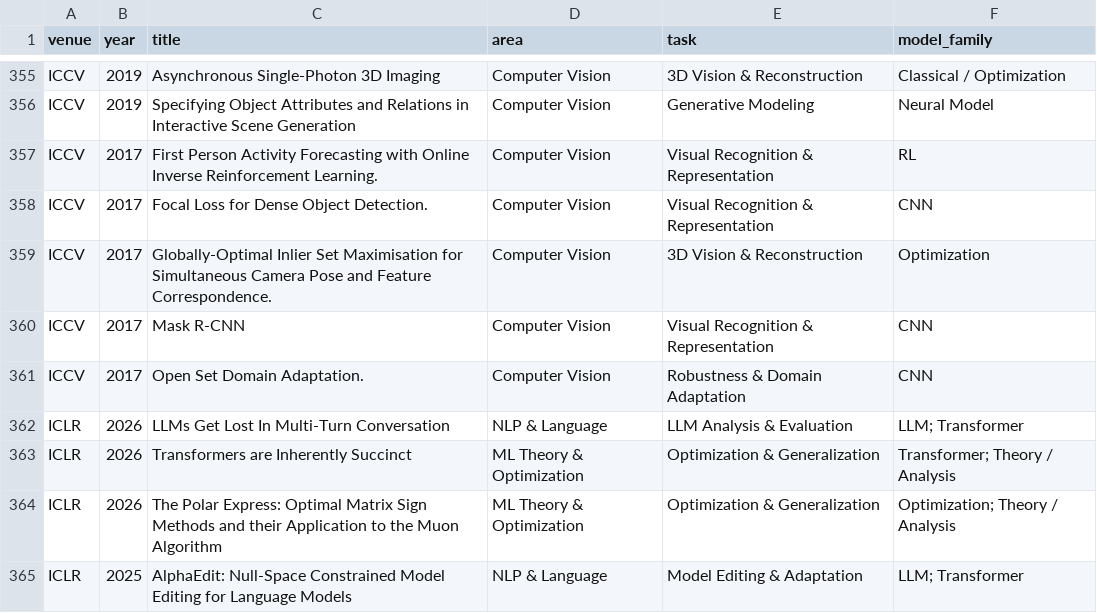
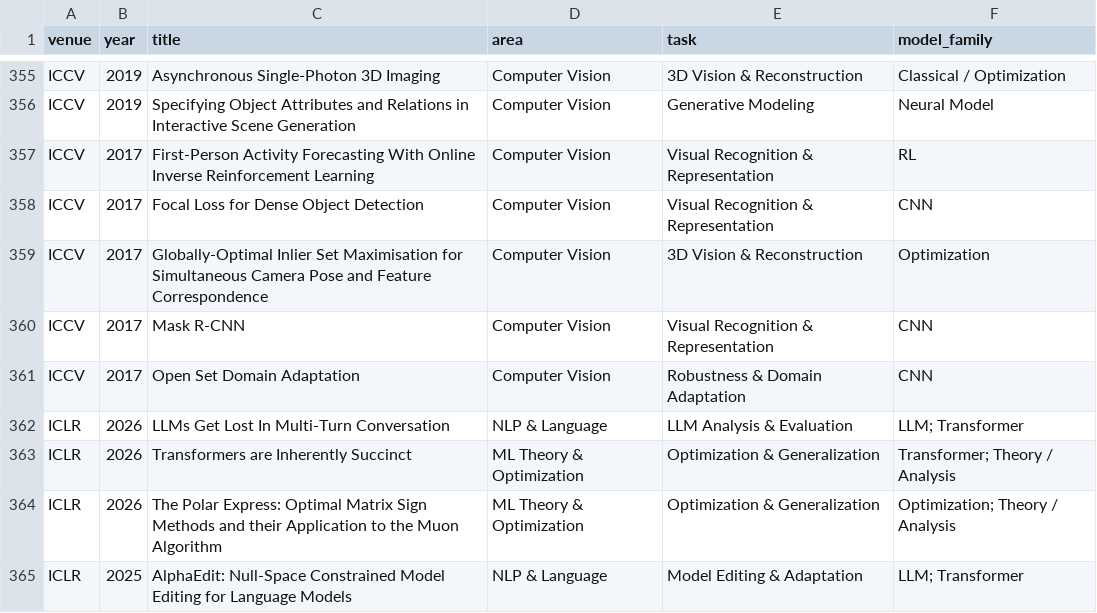
Before and after one commit to shunk031/awesome-ai-best-papers, a CSV file: data/paper_taxonomy.csv, drawn as a sheet; only a part is shown, gaps mark what is left out.

```diff
--- a/data/paper_taxonomy.csv
+++ b/data/paper_taxonomy.csv
@@ -356,7 +356,7 @@ ICCV,2019,Asynchronous Single-Photon 3D Imaging,Computer Vision,3D Vision & Reco
 ICCV,2019,Specifying Object Attributes and Relations in Interactive Scene Generation,Computer Vision,Generative Modeling,Neural Model
-ICCV,2017,First Person Activity Forecasting with Online Inverse Reinforcement Learning.,Computer Vision,Visual Recognition & Representation,RL
-ICCV,2017,Focal Loss for Dense Object Detection.,Computer Vision,Visual Recognition & Representation,CNN
-ICCV,2017,Globally-Optimal Inlier Set Maximisation for Simultaneous Camera Pose and Feature Correspondence.,Computer Vision,3D Vision & Reconstruction,Optimization
+ICCV,2017,First-Person Activity Forecasting With Online Inverse Reinforcement Learning,Computer Vision,Visual Recognition & Representation,RL
+ICCV,2017,Focal Loss for Dense Object Detection,Computer Vision,Visual Recognition & Representation,CNN
+ICCV,2017,Globally-Optimal Inlier Set Maximisation for Simultaneous Camera Pose and Feature Correspondence,Computer Vision,3D Vision & Reconstruction,Optimization
 ICCV,2017,Mask R-CNN,Computer Vision,Visual Recognition & Representation,CNN
-ICCV,2017,Open Set Domain Adaptation.,Computer Vision,Robustness & Domain Adaptation,CNN
+ICCV,2017,Open Set Domain Adaptation,Computer Vision,Robustness & Domain Adaptation,CNN
 ICLR,2026,LLMs Get Lost In Multi-Turn Conversation,NLP & Language,LLM Analysis & Evaluation,LLM; Transformer
```
Also changed, not shown: data/papers.csv, 1 other file.
